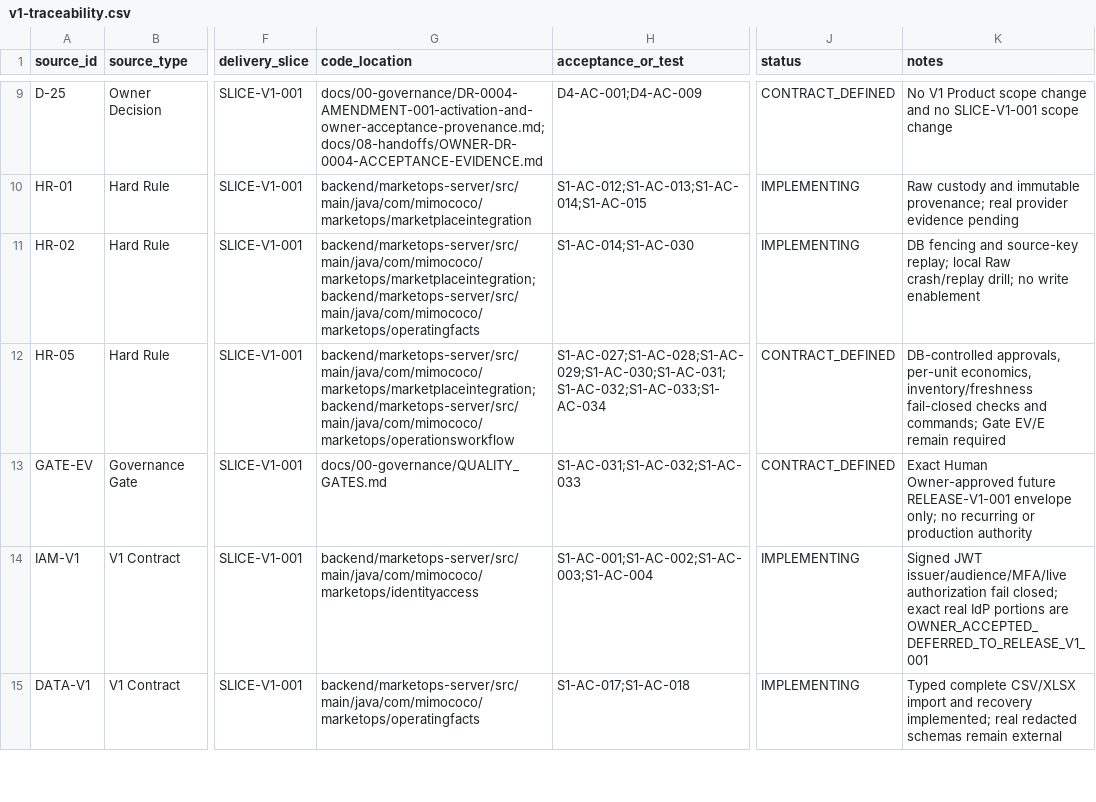
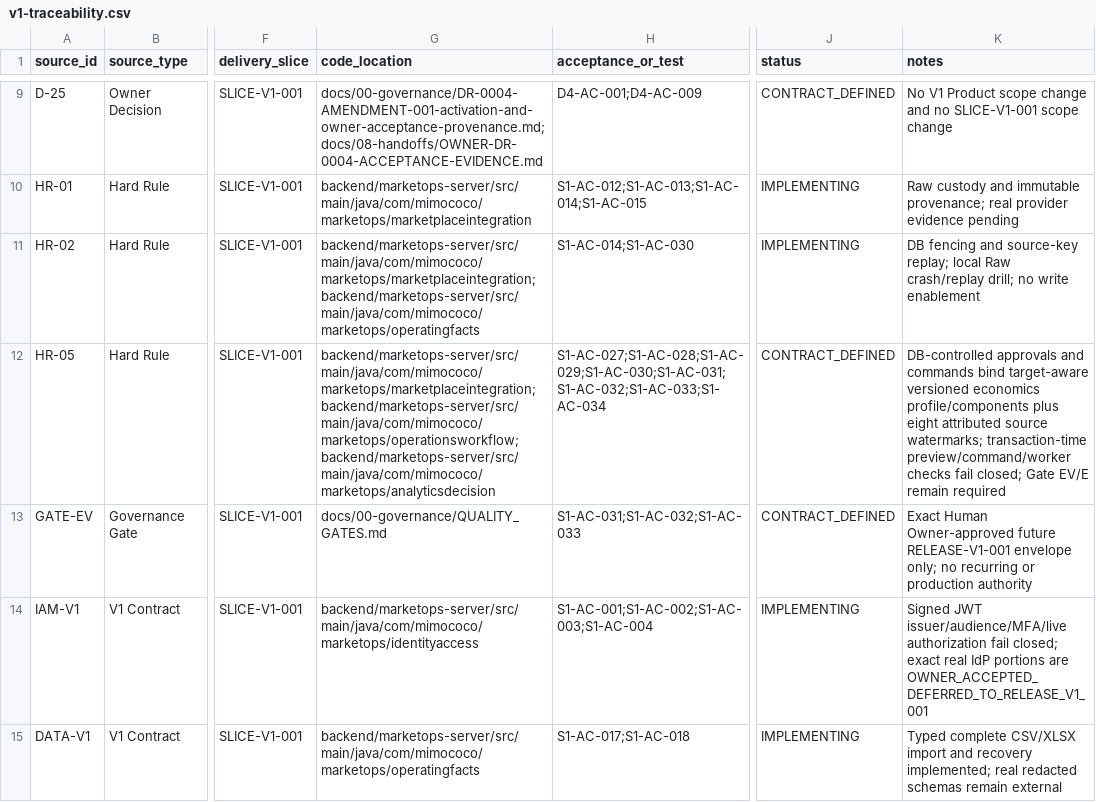
Before and after one commit to Corwin-Code/marketops-platform, a CSV file: docs/01-requirements/v1-traceability.csv, drawn as a sheet; only a part is shown, gaps mark what is left out; the diff covers the shown part only; the diff names each change by its address in the sheet, - before the commit and + after, or states it on an @@ line.

Commit message:
fix: close R2 economics and freshness findings

```diff
--- a/docs/01-requirements/v1-traceability.csv
+++ b/docs/01-requirements/v1-traceability.csv
-G12 (code_location): backend/marketops-server/src/main/java/com/mimococo/marketops/marketplaceintegration;backend/marketops-server/src/main/java/com/mimococo/marketops/operationsworkflow
+G12 (code_location): backend/marketops-server/src/main/java/com/mimococo/marketops/marketplaceintegration;backend/marketops-server/src/main/java/com/mimococo/marketops/operationsworkflow;backend/marketops-server/src/main/java/com/mimococo/marketops/analyticsdecision
-K12 (notes): DB-controlled approvals, per-unit economics, inventory/freshness fail-closed checks and commands; Gate EV/E…
+K12 (notes): DB-controlled approvals and commands bind target-aware versioned economics profile/components plus eight attributed source watermarks; transaction-time preview/command/worker checks fail closed; Gate EV/E…
```
Also changed, not shown: 1 edited cell elsewhere in this file, 31 other files.
